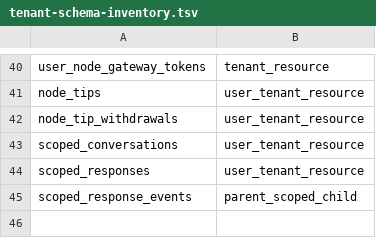
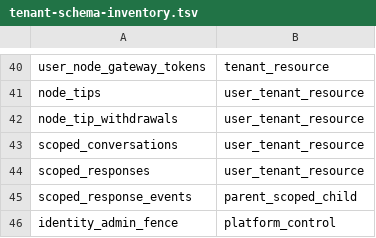
Before and after one commit to keycompute/keycompute, a TSV file: docs/tenant-schema-inventory.tsv, drawn as a sheet; only a part is shown, gaps mark what is left out; the diff names each change by its address in the sheet, - before the commit and + after, or states it on an @@ line.

Commit message:
docs: align tenant acceptance with the final phase contract
Adopt the latest explicit tenant URL, member lifecycle and authorization-version names without compatibility aliases. Map earlier delivery records to the current phase 0-8 gates, inventory the identity administration fence, and keep release and verified snapshot gates distinct from local code progress.

```diff
--- a/docs/tenant-schema-inventory.tsv
+++ b/docs/tenant-schema-inventory.tsv
+row 46: identity_admin_fence | platform_control
```
Also changed, not shown: 2 other files.
